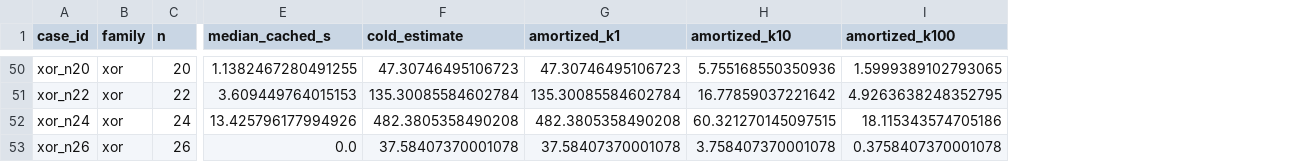
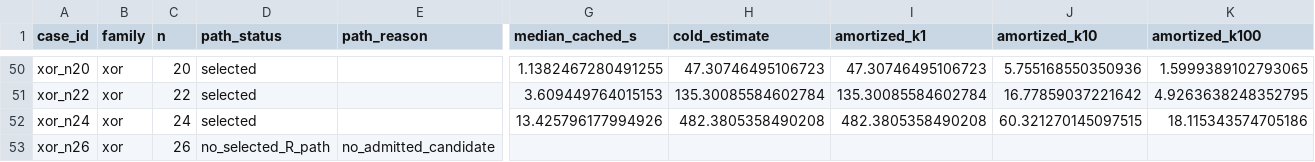
Before and after one commit to kazulak/masters-thesis, a CSV file: thesis/implementation/thesis_results/unified_final_v4/readout/cold_cost.csv, drawn as a sheet; only a part is shown, gaps mark what is left out; addresses are those after the commit; the diff covers the shown part only; the diff names each change by its address in the sheet, - before the commit and + after, or states it on an @@ line.

```diff
--- a/thesis/implementation/thesis_results/unified_final_v4/readout/cold_cost.csv
+++ b/thesis/implementation/thesis_results/unified_final_v4/readout/cold_cost.csv
+column D (path_status), rows 50-53: selected | selected | selected | no_selected_R_path
+column E (path_reason), row 53: no_admitted_candidate
-G53 (median_cached_s): 0.0
+G53 (median_cached_s): (empty)
-H53 (cold_estimate): 37.58407370001078
+H53 (cold_estimate): (empty)
-I53 (amortized_k1): 37.58407370001078
+I53 (amortized_k1): (empty)
-J53 (amortized_k10): 3.758407370001078
+J53 (amortized_k10): (empty)
-K53 (amortized_k100): 0.3758407370001078
+K53 (amortized_k100): (empty)
```
Also changed, not shown: 25 edited cells elsewhere in this file, 19 other files.
